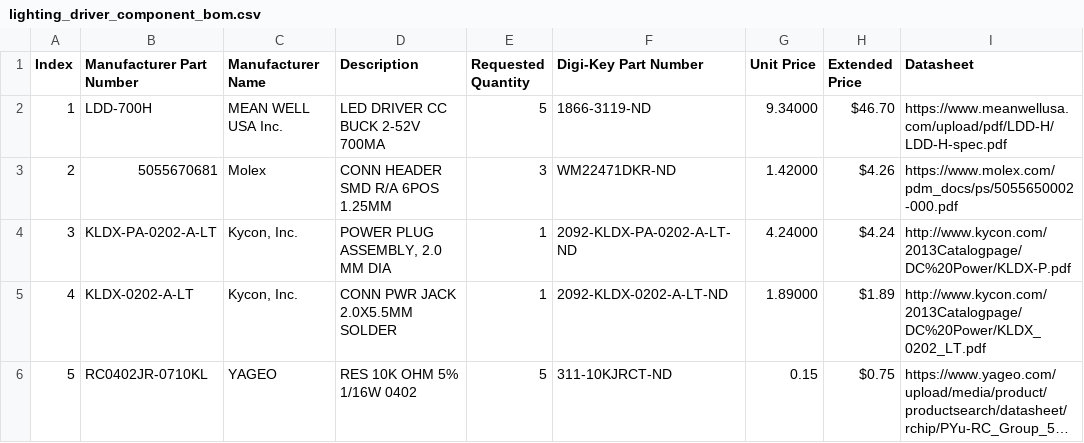
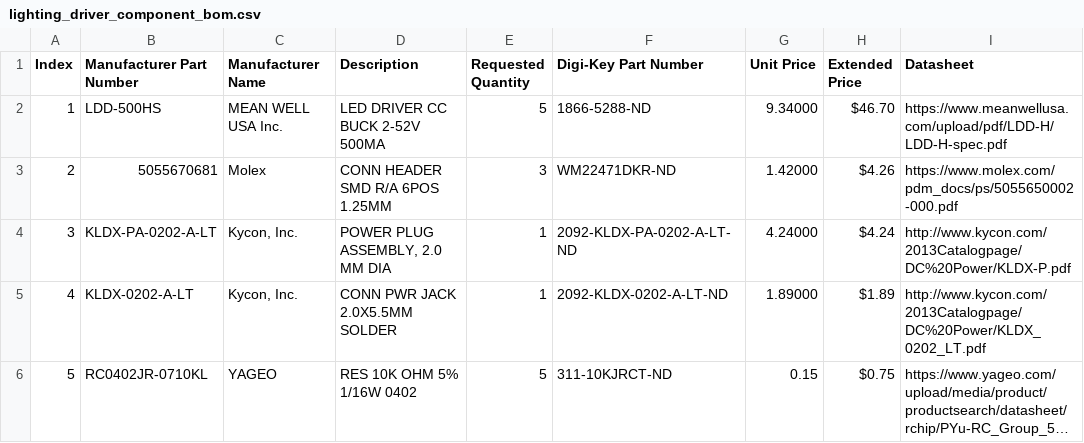
Before and after one commit to PeaPodTechnologies/PeaPod, a CSV file: subsystems/lighting/hardware/driver/boms/lighting_driver_component_bom.csv, drawn as a sheet; only a part is shown; long unchanged cells end in …; the diff names each change by its address in the sheet, - before the commit and + after, or states it on an @@ line.

Commit message:
Materials: Lighting

```diff
--- a/subsystems/lighting/hardware/driver/boms/lighting_driver_component_bom.csv
+++ b/subsystems/lighting/hardware/driver/boms/lighting_driver_component_bom.csv
-B2 (Manufacturer Part Number): LDD-700H
+B2 (Manufacturer Part Number): LDD-500HS
-D2 (Description): LED DRIVER CC BUCK 2-52V 700MA
+D2 (Description): LED DRIVER CC BUCK 2-52V 500MA
-F2 (Digi-Key Part Number): 1866-3119-ND
+F2 (Digi-Key Part Number): 1866-5288-ND
```
Also changed, not shown: 4 other files.
